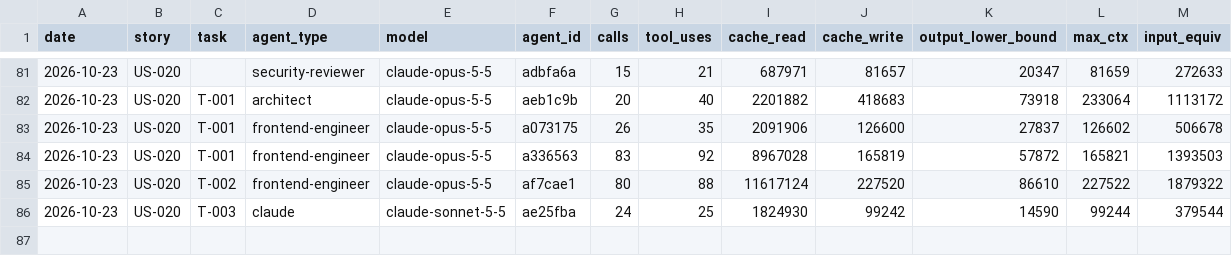
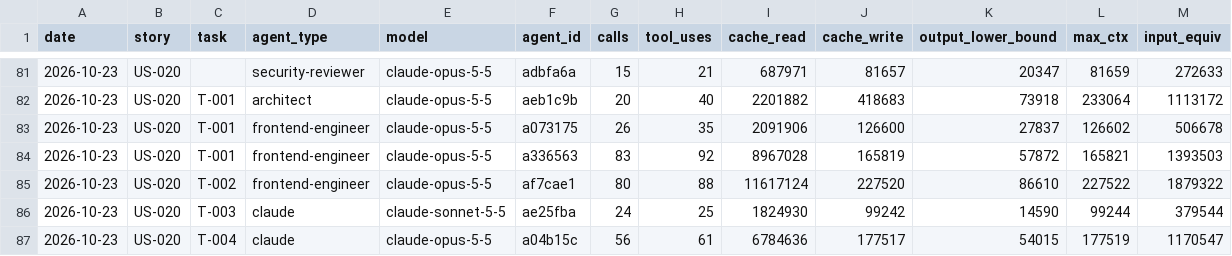
Before and after one commit to Md-Nisar/nexus, a CSV file: docs/metrics/agent-usage-ledger.csv, drawn as a sheet; only a part is shown, gaps mark what is left out; the diff names each change by its address in the sheet, - before the commit and + after, or states it on an @@ line.

```diff
--- a/docs/metrics/agent-usage-ledger.csv
+++ b/docs/metrics/agent-usage-ledger.csv
+row 87: 2026-10-23 | US-020 | T-004 | claude | claude-opus-5-5 | a04b15c | 56 | 61 | 6784636 | 177517 | 54015 | 177519 | 1170547
```
